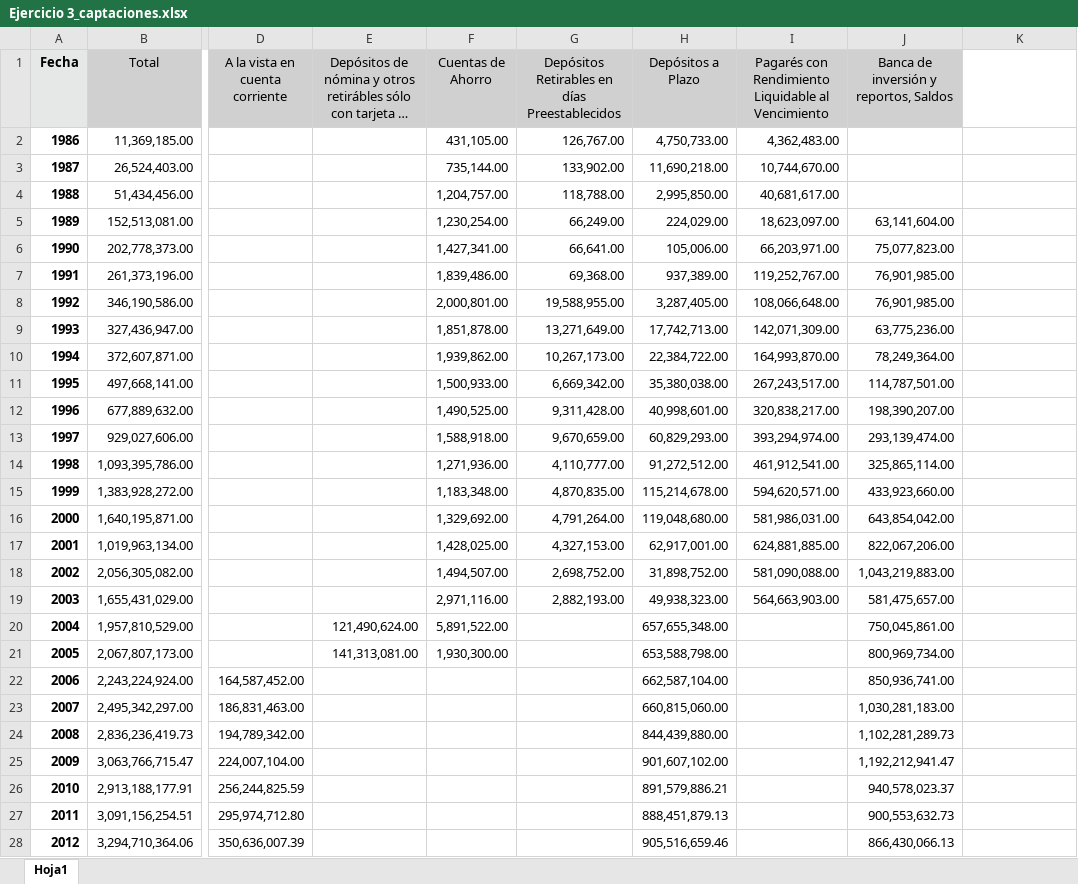
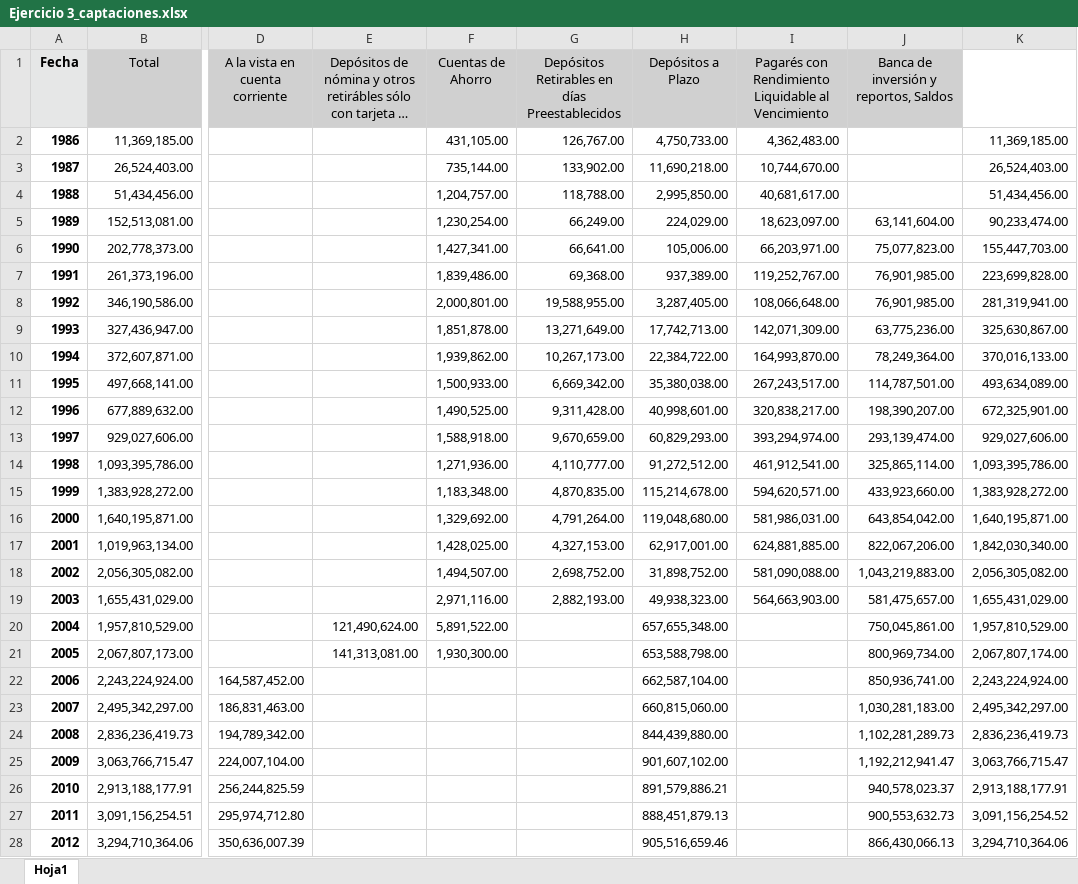
Before and after one commit to LeoEnriquez/TareasMacro2, an Excel workbook: Tarea 4/Datos/Ejercicio 3_captaciones.xlsx, sheet Hoja1, drawn as a sheet; only a part is shown, gaps mark what is left out; long unchanged cells end in …; values as stored, in another font and other column widths than the file's, no borders; the diff covers the shown part only; the diff names each change by its address in the sheet, - before the commit and + after, or states it on an @@ line.

```diff
--- a/Tarea 4/Datos/Ejercicio 3_captaciones.xlsx (sheet Hoja1)
+++ b/Tarea 4/Datos/Ejercicio 3_captaciones.xlsx (sheet Hoja1)
-K2: (empty)
+K2: 11,369,185.00
-K3: (empty)
+K3: 26,524,403.00
-K4: (empty)
+K4: 51,434,456.00
-K5: (empty)
+K5: 90,233,474.00
-K6: (empty)
+K6: 155,447,703.00
-K7: (empty)
+K7: 223,699,828.00
-K8: (empty)
+K8: 281,319,941.00
-K9: (empty)
+K9: 325,630,867.00
-K10: (empty)
+K10: 370,016,133.00
-K11: (empty)
+K11: 493,634,089.00
-K12: (empty)
+K12: 672,325,901.00
-K13: (empty)
+K13: 929,027,606.00
-K14: (empty)
+K14: 1,093,395,786.00
-K15: (empty)
+K15: 1,383,928,272.00
-K16: (empty)
+K16: 1,640,195,871.00
-K17: (empty)
+K17: 1,842,030,340.00
-K18: (empty)
+K18: 2,056,305,082.00
-K19: (empty)
+K19: 1,655,431,029.00
-K20: (empty)
+K20: 1,957,810,529.00
-K21: (empty)
+K21: 2,067,807,174.00
-K22: (empty)
+K22: 2,243,224,924.00
-K23: (empty)
+K23: 2,495,342,297.00
-K24: (empty)
+K24: 2,836,236,419.73
-K25: (empty)
+K25: 3,063,766,715.47
-K26: (empty)
+K26: 2,913,188,177.91
-K27: (empty)
+K27: 3,091,156,254.52
-K28: (empty)
+K28: 3,294,710,364.06
```
Also changed, not shown: 8 edited cells elsewhere in this sheet, Tarea 4/Datos/Ejercicio 3_captaciones2.xlsx, 1 other file.
